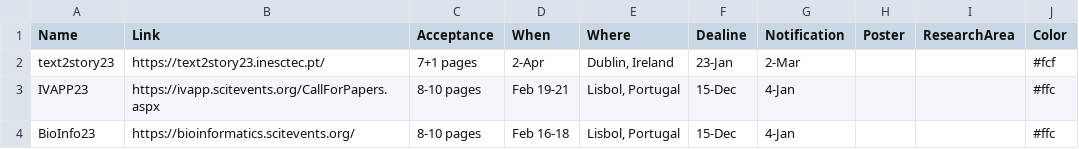
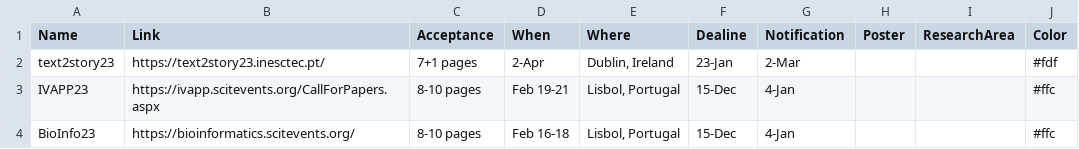
Before and after one commit to iDataVisualizationLab/idatavisualizationlab.github.io, a TSV file: data/conferences.tsv, drawn as a sheet; only a part is shown.

Commit message:
Update conferences.tsv

```diff
--- a/data/conferences.tsv
+++ b/data/conferences.tsv
@@ -1,3 +1,3 @@
 Name	Link	Acceptance	When	Where	Dealine	Notification	Poster	ResearchArea	Color
-text2story23	https://text2story23.inesctec.pt/	7+1 pages	2-Apr	"Dublin, Ireland"	23-Jan	2-Mar			#fcf
+text2story23	https://text2story23.inesctec.pt/	7+1 pages	2-Apr	"Dublin, Ireland"	23-Jan	2-Mar			#fdf
 IVAPP23	https://ivapp.scitevents.org/CallForPapers.aspx	8-10 pages	Feb 19-21	"Lisbol, Portugal"	15-Dec	4-Jan			#ffc
```
